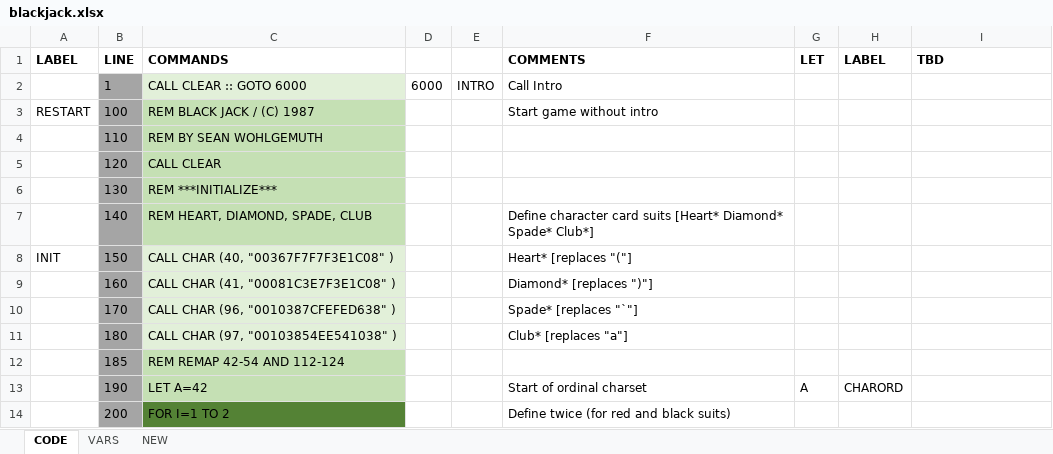
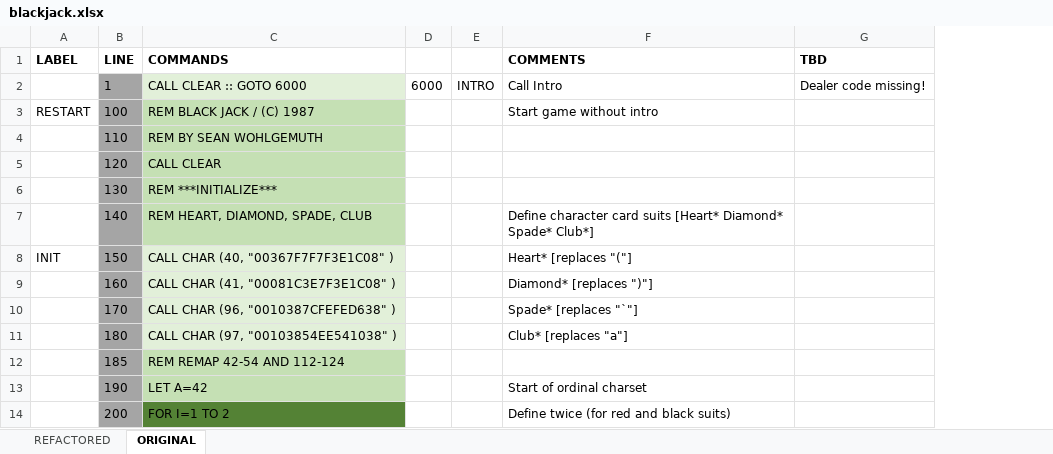
Before and after one commit to seanwo/ti994a, an Excel workbook: blackjack.xlsx, sheet ORIGINAL, drawn as a sheet; only a part is shown; values as stored, in another font and other column widths than the file's, no borders; conditional formats not drawn; removed rows and columns are numbered as before the commit, all else as after; the diff names each change by its address in the sheet, - before the commit and + after, or states it on an @@ line.

Commit message:
refactored original code

```diff
--- a/blackjack.xlsx (sheet ORIGINAL)
+++ b/blackjack.xlsx (sheet ORIGINAL)
-sheet tab: CODE
+sheet tab: ORIGINAL
-sheet tab: VARS
-sheet tab: NEW
+sheet tab: REFACTORED
-column G (LET), row 13: A
-column H (LABEL), row 13: CHARORD
-G2 (TBD): (empty)
+G2 (TBD): Dealer code missing!
```
